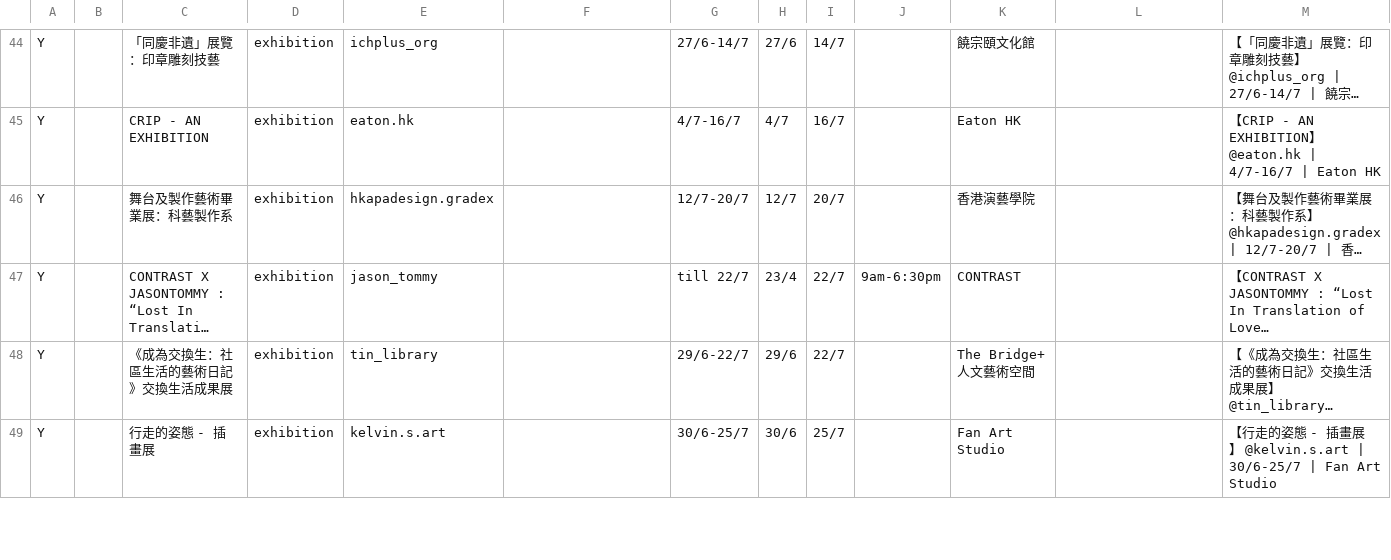
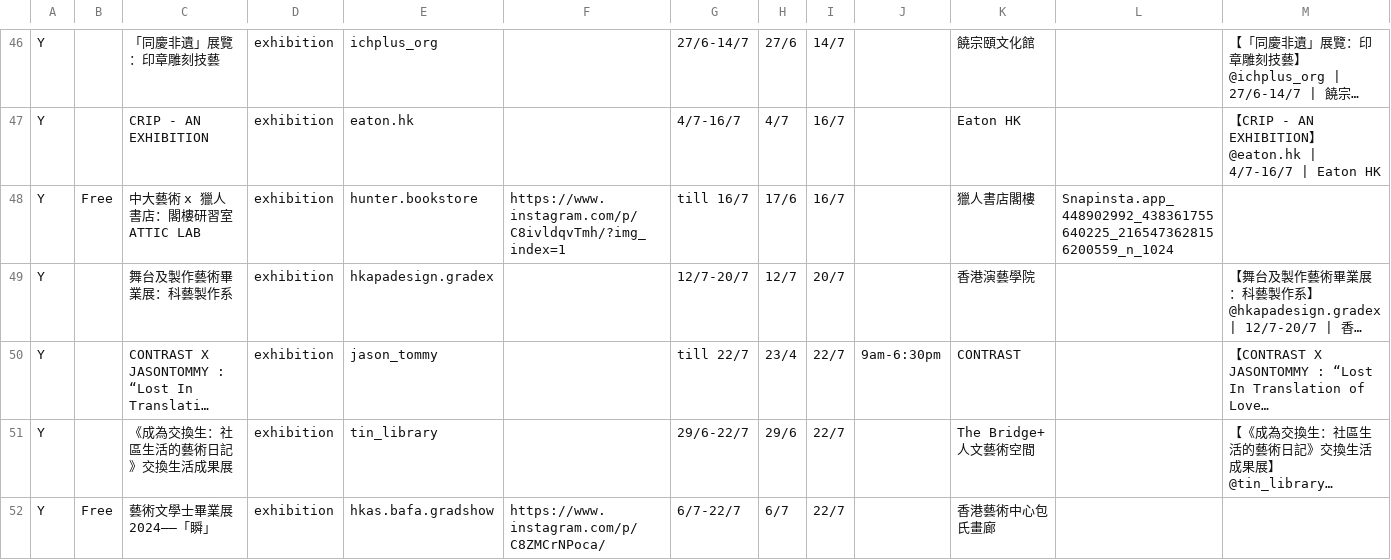
Before and after one commit to dl512/events, a CSV file: exhibition.csv, drawn as a sheet; only a part is shown, gaps mark what is left out; the shorter side is filled out with more unchanged rows; long unchanged cells end in …; the diff covers the shown part only; the diff names each change by its address in the sheet, - before the commit and + after, or states it on an @@ line.

```diff
--- a/exhibition.csv
+++ b/exhibition.csv
+row 48: Y | Free | 中大藝術 x 獵人書店：閣樓研習室 ATTIC LAB | exhibition | hunter.bookstore | https://www.instagram.com/p/C8ivldqvTmh/?img_index=1 | till 16/7 | 17/6 | 16/7 |  | 獵人書店閣樓 | Snapinsta.app_448902992_438361755640225_2165473628156200559_n_1024
+row 52: Y | Free | 藝術文學士畢業展2024——「瞬」 | exhibition | hkas.bafa.gradshow | https://www.instagram.com/p/C8ZMCrNPoca/ | 6/7-22/7 | 6/7 | 22/7 |  | 香港藝術中心包氏畫廊
```
Also changed, not shown: 5 added rows and 5 edited cells elsewhere in this file, 39 other files.
